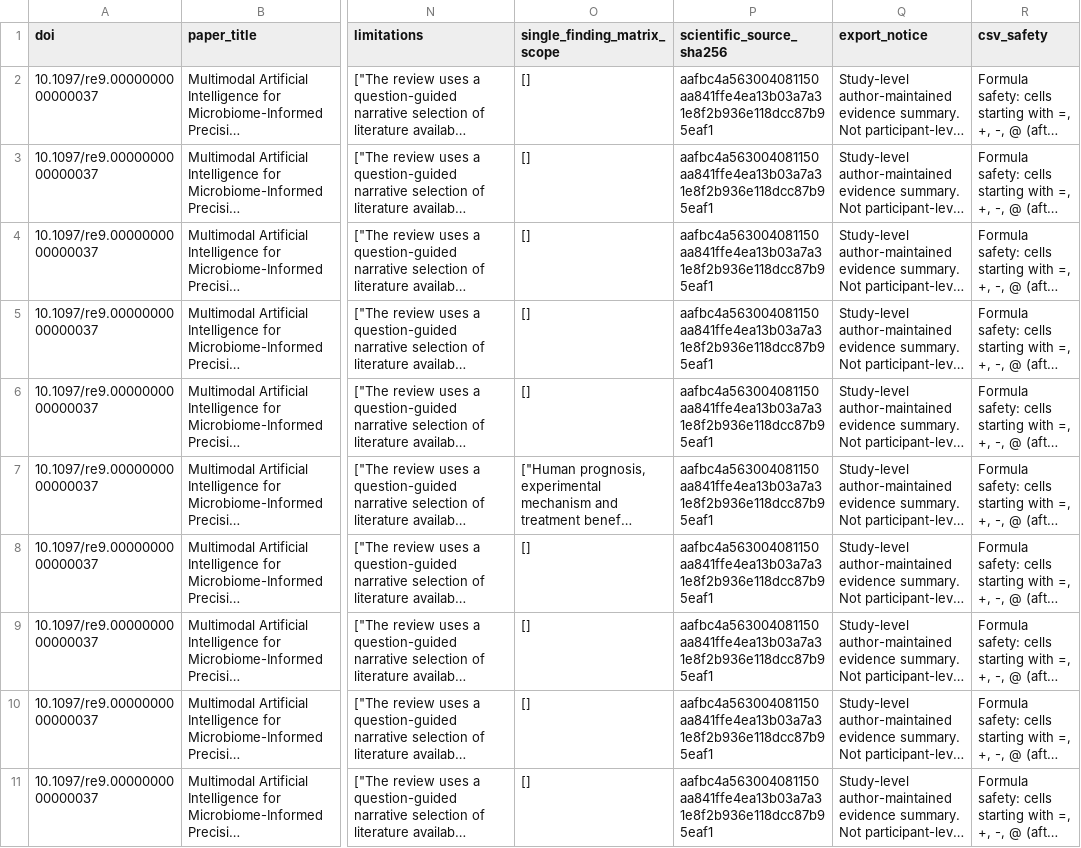
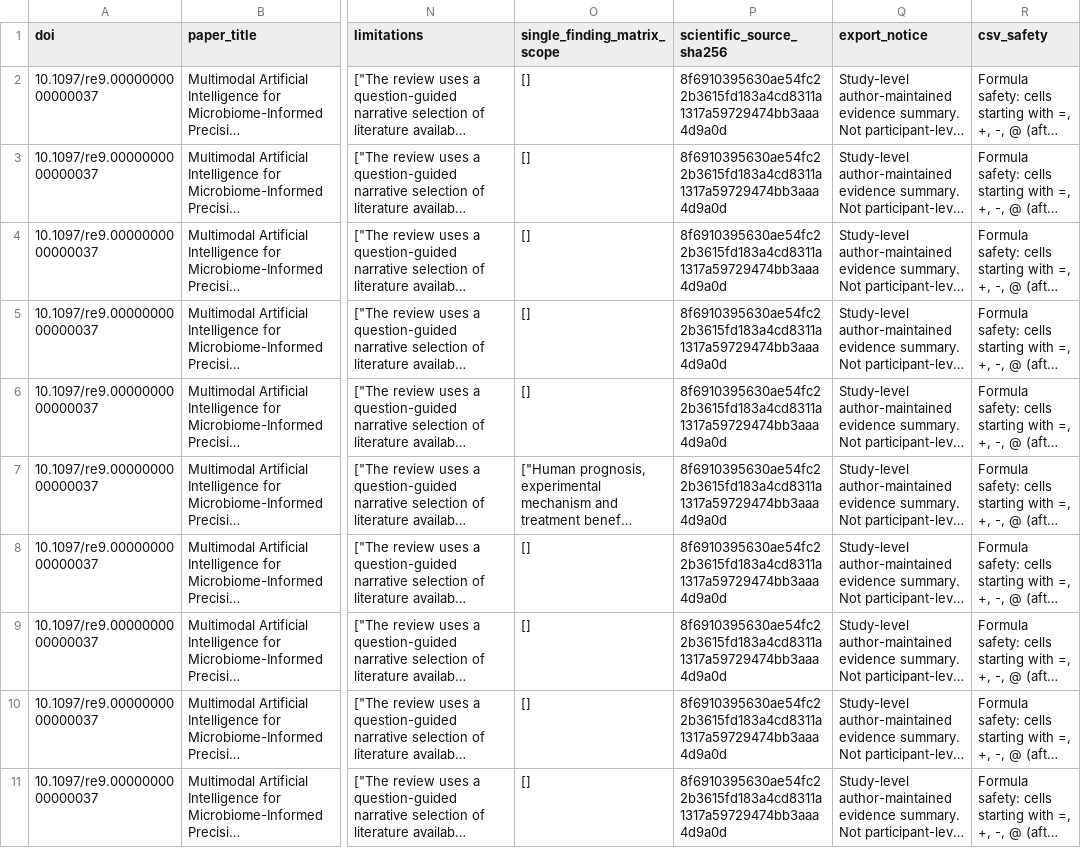
Before and after one commit to DrZoggg/Ge-Zhang.github.io, a CSV file: assets/evidence/doi-10-1097-re9-0000000000000037.csv, drawn as a sheet; only a part is shown, gaps mark what is left out; long unchanged cells end in …; the diff covers the shown part only; the diff names each change by its address in the sheet, - before the commit and + after, or states it on an @@ line.

```diff
--- a/assets/evidence/doi-10-1097-re9-0000000000000037.csv
+++ b/assets/evidence/doi-10-1097-re9-0000000000000037.csv
-P2:P11 (scientific_source_sha256): aafbc4a563004081150aa841ffe4ea13b03a7a31e8f2b936e118dcc87b95eaf1
+P2:P11 (scientific_source_sha256): 8f6910395630ae54fc22b3615fd183a4cd8311a1317a59729474bb3aaa4d9a0d
```
Also changed, not shown: 10 edited cells elsewhere in this file, assets/evidence/doi-10-1038-s41698-026-01699-1.csv, 17 other files.
